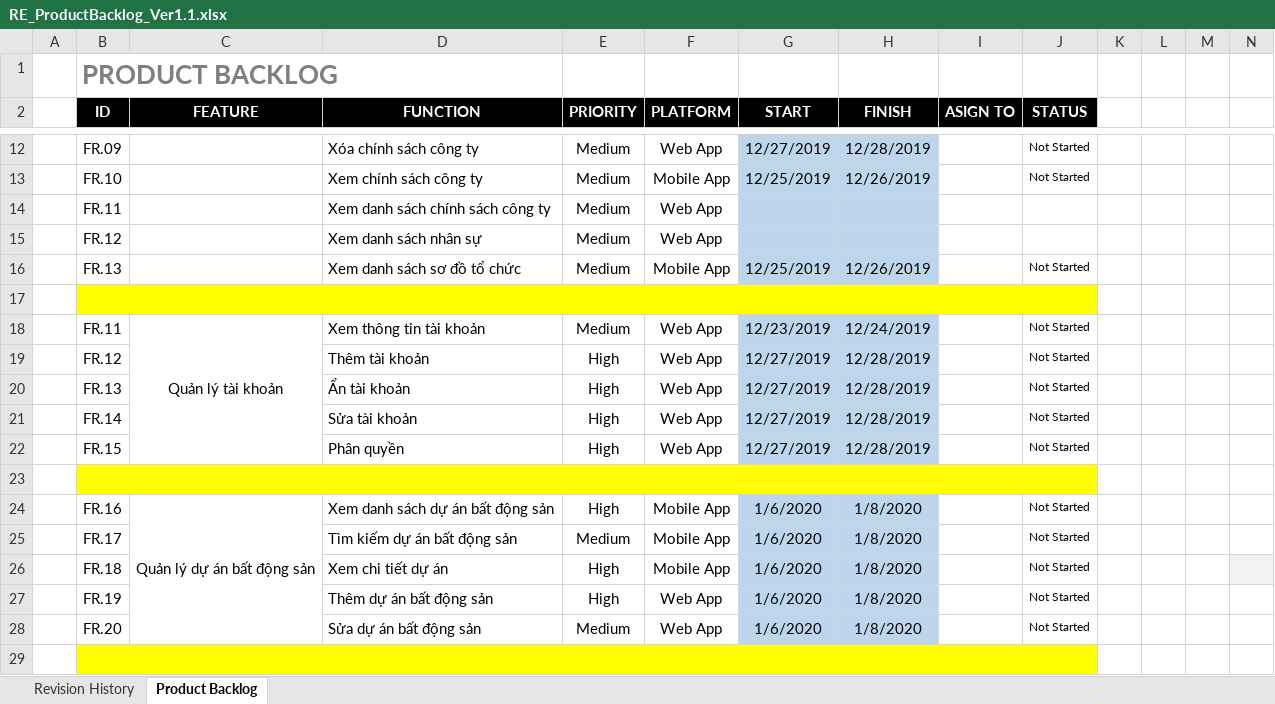
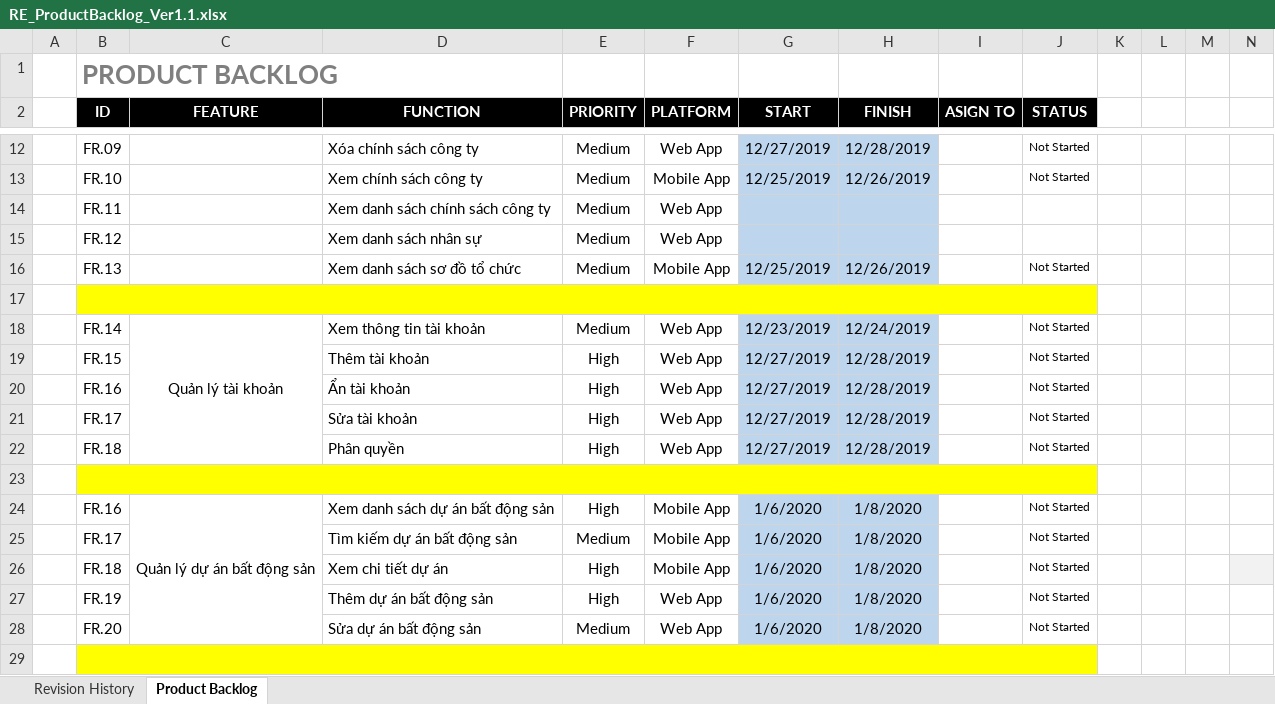
Before and after one commit to DamianHuynh/Capstone-Project, an Excel workbook: Improgress/2. Artifact and Deliverable/Requirement/ProductBacklog/RE_ProductBacklog_Ver1.1.xlsx, sheet Product Backlog, drawn as a sheet; only a part is shown, gaps mark what is left out; values as stored, in another font and other column widths than the file's, no borders; conditional formats not drawn; the diff names each change by its address in the sheet, - before the commit and + after, or states it on an @@ line.

Commit message:
Update RE_ProductBacklog_Ver1.1.xlsx

```diff
--- a/Improgress/2. Artifact and Deliverable/Requirement/ProductBacklog/RE_ProductBacklog_Ver1.1.xlsx (sheet Product Backlog)
+++ b/Improgress/2. Artifact and Deliverable/Requirement/ProductBacklog/RE_ProductBacklog_Ver1.1.xlsx (sheet Product Backlog)
-B18 (ID): FR.11
+B18 (ID): FR.14
-B19 (ID): FR.12
+B19 (ID): FR.15
-B20 (ID): FR.13
+B20 (ID): FR.16
-B21 (ID): FR.14
+B21 (ID): FR.17
-B22 (ID): FR.15
+B22 (ID): FR.18
```
